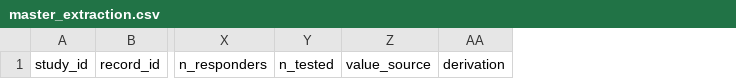
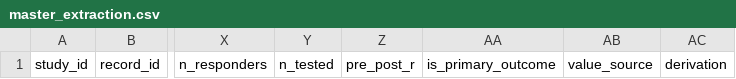
Before and after one commit to sborycki-arch/voluntary-control-research, a CSV file: schema/master_extraction.csv, drawn as a sheet; only a part is shown, gaps mark what is left out; the diff names each change by its address in the sheet, - before the commit and + after, or states it on an @@ line.

Commit message:
Round 2 build contract; master schema gains pre_post_r and is_primary_outcome

```diff
--- a/schema/master_extraction.csv
+++ b/schema/master_extraction.csv
+column Z, row 1: pre_post_r
+column AA, row 1: is_primary_outcome
```
Also changed, not shown: 2 other files.
